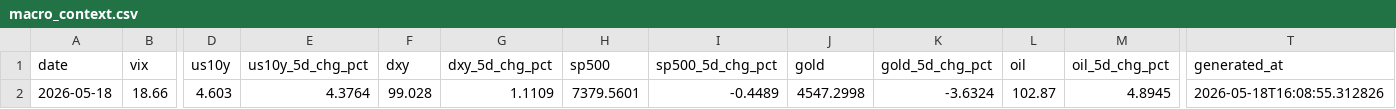
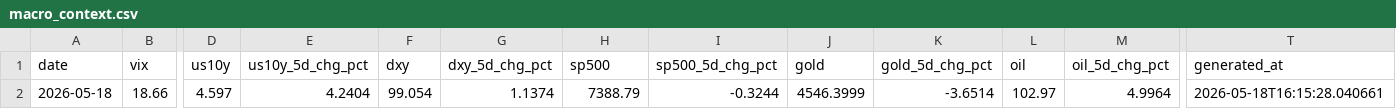
Before and after one commit to romankostin25-code/timecopilot-tracker, a CSV file: data/macro_context.csv, drawn as a sheet; only a part is shown, gaps mark what is left out; the diff names each change by its address in the sheet, - before the commit and + after, or states it on an @@ line.

Commit message:
data: evening forecast 2026-05-18 16:28 UTC

```diff
--- a/data/macro_context.csv
+++ b/data/macro_context.csv
-D2 (us10y): 4.603
+D2 (us10y): 4.597
-E2 (us10y_5d_chg_pct): 4.3764
+E2 (us10y_5d_chg_pct): 4.2404
-F2 (dxy): 99.028
+F2 (dxy): 99.054
-G2 (dxy_5d_chg_pct): 1.1109
+G2 (dxy_5d_chg_pct): 1.1374
-H2 (sp500): 7379.5601
+H2 (sp500): 7388.79
-I2 (sp500_5d_chg_pct): -0.4489
+I2 (sp500_5d_chg_pct): -0.3244
-J2 (gold): 4547.2998
+J2 (gold): 4546.3999
-K2 (gold_5d_chg_pct): -3.6324
+K2 (gold_5d_chg_pct): -3.6514
-L2 (oil): 102.87
+L2 (oil): 102.97
-M2 (oil_5d_chg_pct): 4.8945
+M2 (oil_5d_chg_pct): 4.9964
-T2 (generated_at): 2026-05-18T16:08:55.312826
+T2 (generated_at): 2026-05-18T16:15:28.040661
```
Also changed, not shown: 8 other files.
